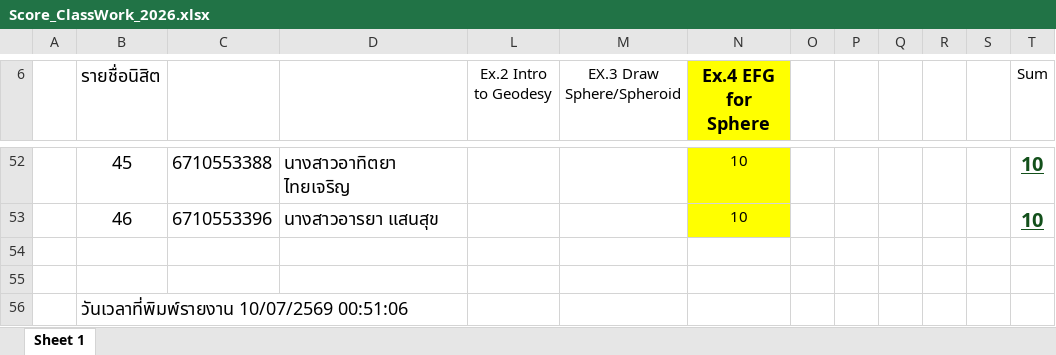
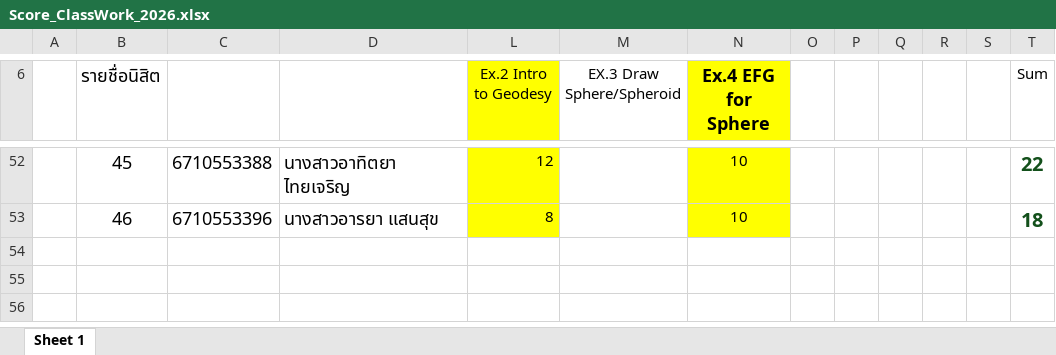
Before and after one commit to phisan-chula/2026-KU_MapProjection, an Excel workbook: Score_ClassWork_2026.xlsx, sheet Sheet 1, drawn as a sheet; only a part is shown, gaps mark what is left out; values as stored, in another font and other column widths than the file's, no borders; charts and pictures and conditional formats not drawn; the diff covers the shown part only; the diff names each change by its address in the sheet, - before the commit and + after, or states it on an @@ line.

```diff
--- a/Score_ClassWork_2026.xlsx (sheet Sheet 1)
+++ b/Score_ClassWork_2026.xlsx (sheet Sheet 1)
-L6:L53 fill: none
+L6:L53 fill: #FFFF00
-L52 (Ex.2 Intro to Geodesy): (empty)
+L52 (Ex.2 Intro to Geodesy): 12
-T52:T53 underline: on
+T52:T53 underline: off
-T52 (Sum): 10
+T52 (Sum): 22
-L53 (Ex.2 Intro to Geodesy): (empty)
+L53 (Ex.2 Intro to Geodesy): 8
-T53 (Sum): 10
+T53 (Sum): 18
-B56 (รายชื่อนิสิต): วันเวลาที่พิมพ์รายงาน 10/07/2569 00:51:06
+B56 (รายชื่อนิสิต): (empty)
```
Also changed, not shown: 68 edited cells and cell formats elsewhere in this sheet, hidden cells, charts or pictures.
